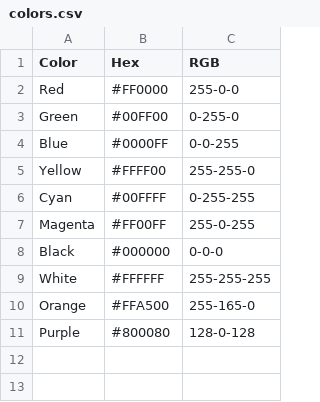
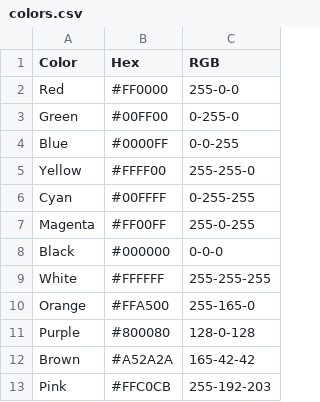
Before and after one commit to Najiib-mahamuud/lesson-2-practice, a CSV file: colors.csv, drawn as a sheet.

Commit message:
32 - Added more colors to CSV

```diff
--- a/colors.csv
+++ b/colors.csv
@@ -11 +11,3 @@ Orange,#FFA500,255-165-0
 Purple,#800080,128-0-128
+Brown,#A52A2A,165-42-42
+Pink,#FFC0CB,255-192-203
```
